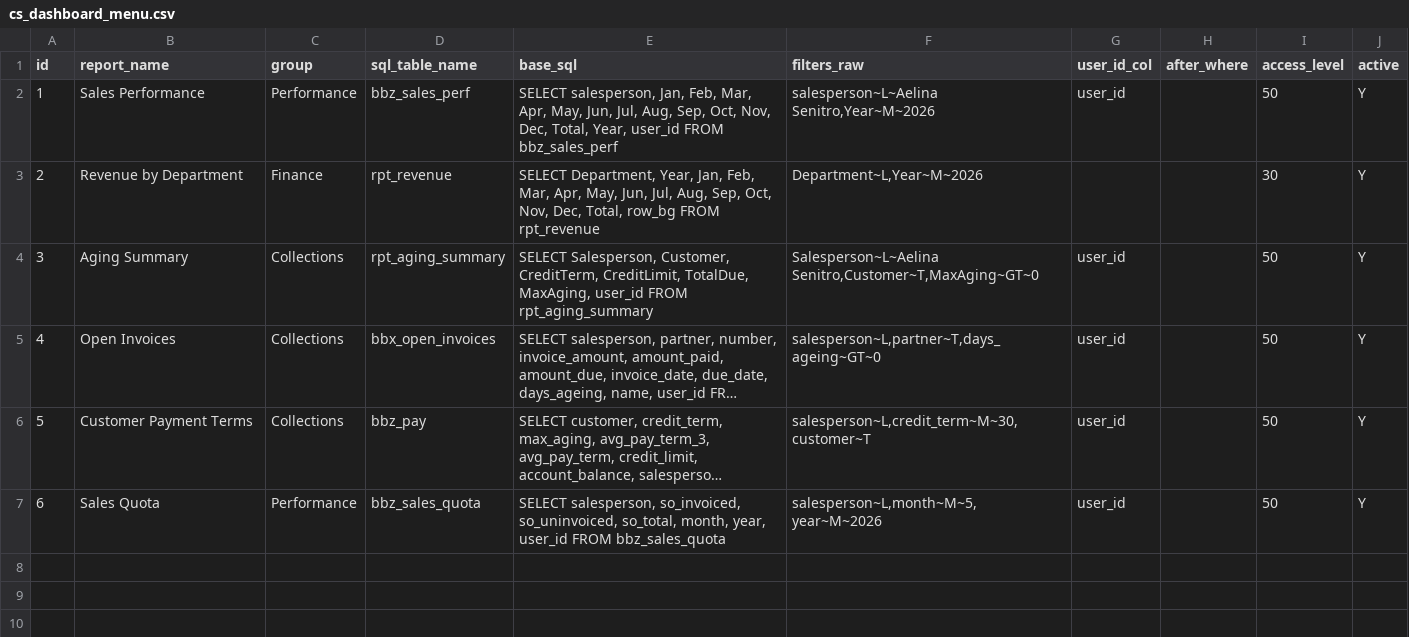
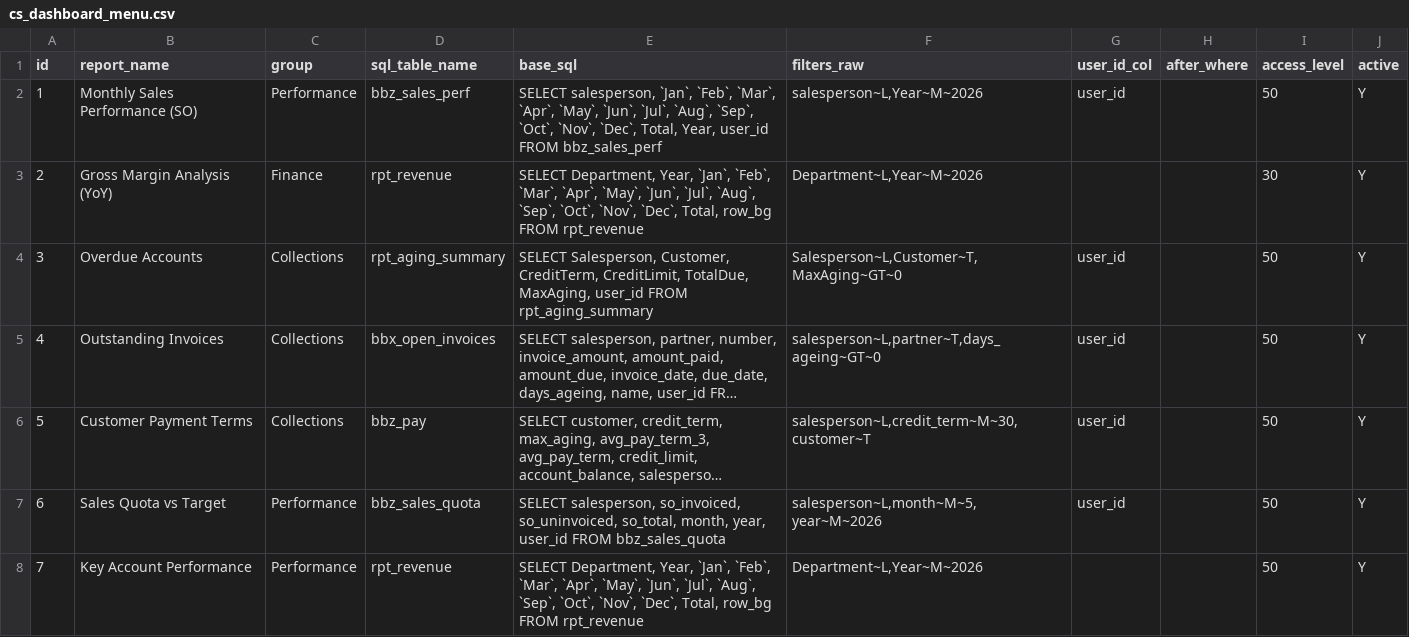
Before and after one commit to Aditya-Sakpal/billbay_ai_orchestration, a CSV file: ai_microservice/data/cs_dashboard_menu.csv, drawn as a sheet; long unchanged cells end in …; the diff names each change by its address in the sheet, - before the commit and + after, or states it on an @@ line.

```diff
--- a/ai_microservice/data/cs_dashboard_menu.csv
+++ b/ai_microservice/data/cs_dashboard_menu.csv
-B2 (report_name): Sales Performance
+B2 (report_name): Monthly Sales Performance (SO)
-E2 (base_sql): SELECT salesperson, Jan, Feb, Mar, Apr, May, Jun, Jul, Aug, Sep, Oct, Nov, Dec, Total, Year,…
+E2 (base_sql): SELECT salesperson, `Jan`, `Feb`, `Mar`, `Apr`, `May`, `Jun`, `Jul`, `Aug`, `Sep`, `Oct`, `Nov`, `Dec`, Total, Year,…
-F2 (filters_raw): salesperson~L~Aelina Senitro,Year~M~2026
+F2 (filters_raw): salesperson~L,Year~M~2026
-B3 (report_name): Revenue by Department
+B3 (report_name): Gross Margin Analysis (YoY)
-E3 (base_sql): …Department, Year, Jan, Feb, Mar, Apr, May, Jun, Jul, Aug, Sep, Oct, Nov, Dec, Total, row_bg…
+E3 (base_sql): …Department, Year, `Jan`, `Feb`, `Mar`, `Apr`, `May`, `Jun`, `Jul`, `Aug`, `Sep`, `Oct`, `Nov`, `Dec`, Total, row_bg…
-B4 (report_name): Aging Summary
+B4 (report_name): Overdue Accounts
-F4 (filters_raw): Salesperson~L~Aelina Senitro,Customer~T,MaxAging~GT~0
+F4 (filters_raw): Salesperson~L,Customer~T,MaxAging~GT~0
-B5 (report_name): Open Invoices
+B5 (report_name): Outstanding Invoices
-B7 (report_name): Sales Quota
+B7 (report_name): Sales Quota vs Target
+row 8: 7 | Key Account Performance | Performance | rpt_revenue | SELECT Department, Year, `Jan`, `Feb`, `Mar`, `Apr`, `May`, `Jun`, `Jul`, `Aug`, `Sep`, `Oct`, `Nov`, `Dec`, Total, row_bg FROM rpt_revenue | Department~L,Year~M~2026 |  |  | 50 | Y
```
Also changed, not shown: 11 other files.
